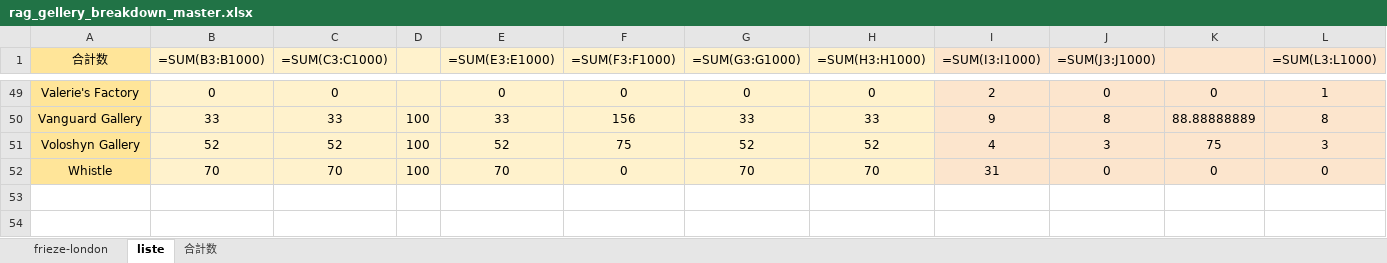
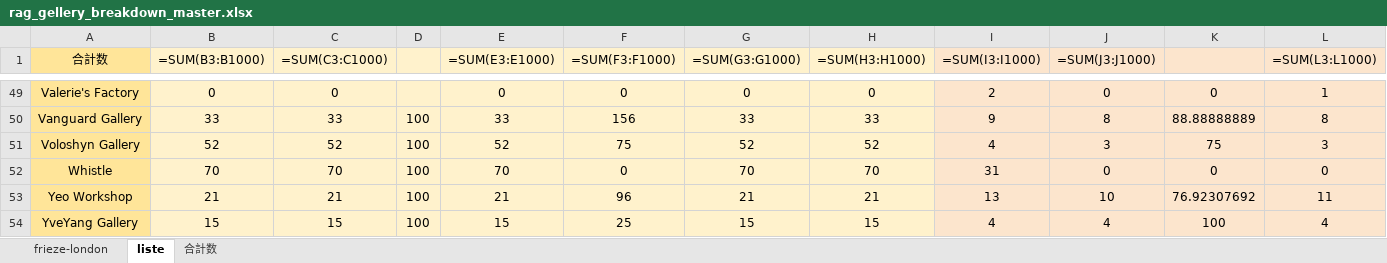
Before and after one commit to syatk19840818gd-jpg/art_pulse_editor, an Excel workbook: data/gallery_lists/rag_gellery_breakdown_master.xlsx, sheet liste, drawn as a sheet; only a part is shown, gaps mark what is left out; values as stored, in another font and other column widths than the file's, no borders; formulas without a stored value are shown as written; rows hold the shown columns only; the diff names each change by its address in the sheet, - before the commit and + after, or states it on an @@ line.

```diff
--- a/data/gallery_lists/rag_gellery_breakdown_master.xlsx (sheet liste)
+++ b/data/gallery_lists/rag_gellery_breakdown_master.xlsx (sheet liste)
+row 53: Yeo Workshop | 21 | 21 | 100 | 21 | 96 | 21 | 21 | 13 | 10 | 76.92307692 | 11
+row 54: YveYang Gallery | 15 | 15 | 100 | 15 | 25 | 15 | 15 | 4 | 4 | 100 | 4
```
Also changed, not shown: sheet frieze-london, 11 other files.
